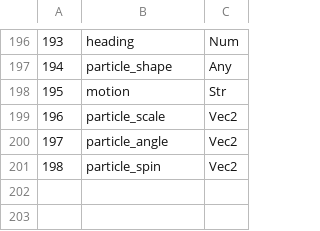
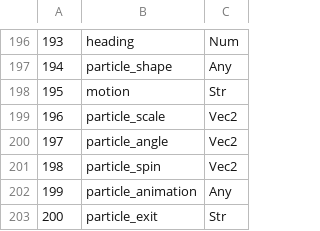
Before and after one commit to j4ger/animatix, a TSV file: crates/animatix-syntax/src/schema/legacy_property_types.tsv, drawn as a sheet; only a part is shown, gaps mark what is left out.

Commit message:
feat(particles): animate component appearances over each particle's lifetime
Compile a closure against a private component receiver once per emitter.
Sample the returned Timeline at the particle's normalized age and share
equal poses within a frame. Preserve emitter ownership when retiming.

Publish a self-contained Playground example and its four-second recording.
Document the component method, emitter controls and visual acceptance
checks in the scene and component authoring skills.

Validated the staged tree with 2,063 passing engine, core, syntax and GUI
unit tests, a wasm32 web check, a native frame comparison, the site build
and 33 site tests. Nix fmt and structure passed.

tools/quality/perf-bench.sh compare quick vs b0115f11: 85/85 rows,
one material signal (text_rebuild/mixed_48_warm) and six inconclusive
rows while provisioning the environment. The isolated warm-text repeat
was 149.51 ms vs 146.19 ms (+2.27%, inconclusive under the same policy).

```diff
--- a/crates/animatix-syntax/src/schema/legacy_property_types.tsv
+++ b/crates/animatix-syntax/src/schema/legacy_property_types.tsv
@@ -201 +201,3 @@
 198	particle_spin	Vec2
+199	particle_animation	Any
+200	particle_exit	Str
```
Also changed, not shown: 27 other files.
